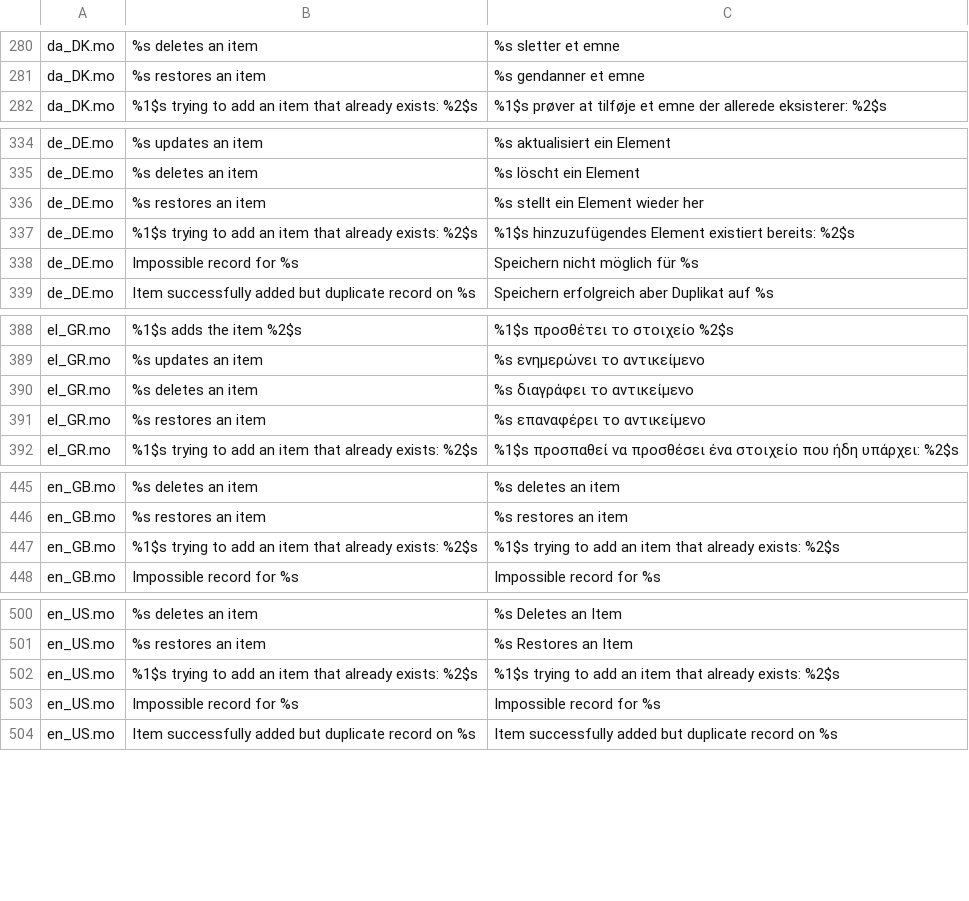
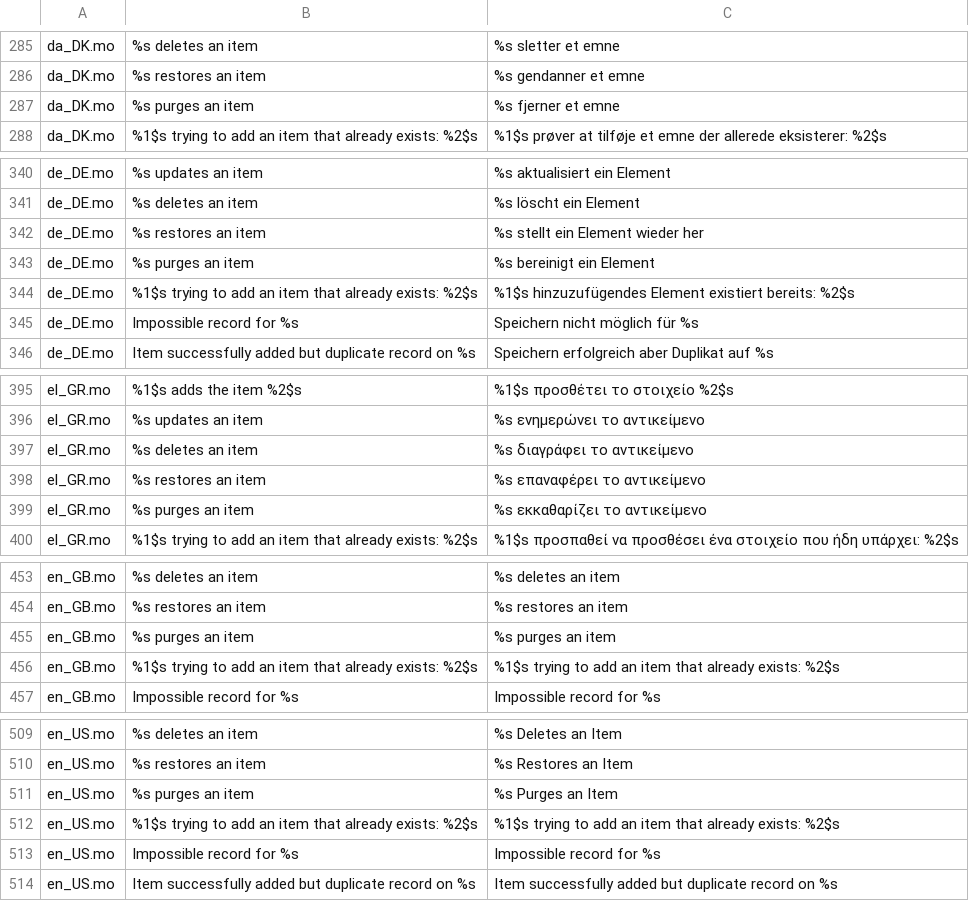
Before and after one commit to azurich/NW-ITSM, a TSV file: backend/crates/nw-domain/src/i18n/catalog.tsv, drawn as a sheet; only a part is shown, gaps mark what is left out; the diff covers the shown part only.

```diff
--- a/backend/crates/nw-domain/src/i18n/catalog.tsv
+++ b/backend/crates/nw-domain/src/i18n/catalog.tsv
@@ -281,2 +286,3 @@ da_DK.mo	%s deletes an item	%s sletter et emne
 da_DK.mo	%s restores an item	%s gendanner et emne
+da_DK.mo	%s purges an item	%s fjerner et emne
 da_DK.mo	%1$s trying to add an item that already exists: %2$s	%1$s prøver at tilføje et emne der allerede eksisterer: %2$s
@@ -336,2 +342,3 @@ de_DE.mo	%s deletes an item	%s löscht ein Element
 de_DE.mo	%s restores an item	%s stellt ein Element wieder her
+de_DE.mo	%s purges an item	%s bereinigt ein Element
 de_DE.mo	%1$s trying to add an item that already exists: %2$s	%1$s hinzuzufügendes Element existiert bereits: %2$s
@@ -391,2 +398,3 @@ el_GR.mo	%s deletes an item	%s διαγράφει το αντικείμενο
 el_GR.mo	%s restores an item	%s επαναφέρει το αντικείμενο
+el_GR.mo	%s purges an item	%s εκκαθαρίζει το αντικείμενο
 el_GR.mo	%1$s trying to add an item that already exists: %2$s	%1$s προσπαθεί να προσθέσει ένα στοιχείο που ήδη υπάρχει: %2$s
@@ -446,2 +454,3 @@ en_GB.mo	%s deletes an item	%s deletes an item
 en_GB.mo	%s restores an item	%s restores an item
+en_GB.mo	%s purges an item	%s purges an item
 en_GB.mo	%1$s trying to add an item that already exists: %2$s	%1$s trying to add an item that already exists: %2$s
@@ -501,2 +510,3 @@ en_US.mo	%s deletes an item	%s Deletes an Item
 en_US.mo	%s restores an item	%s Restores an Item
+en_US.mo	%s purges an item	%s Purges an Item
 en_US.mo	%1$s trying to add an item that already exists: %2$s	%1$s trying to add an item that already exists: %2$s
```
Also changed, not shown: 56 added rows elsewhere in this file, 20 other files.
